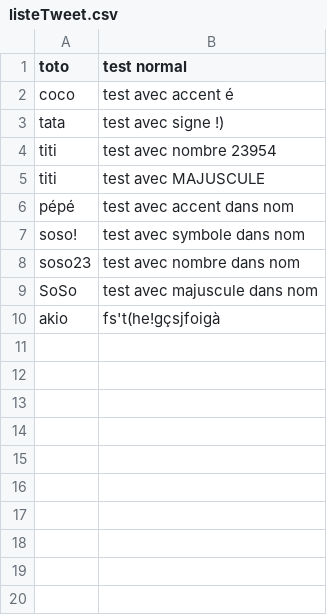
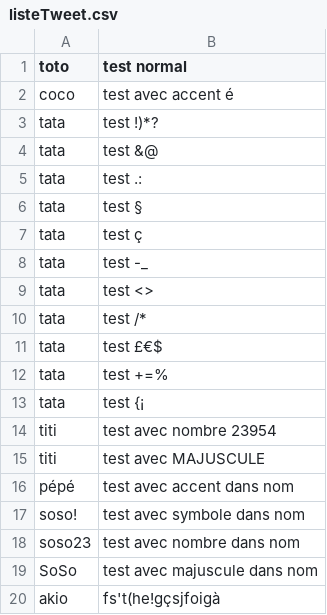
Before and after one commit to Pavaill/syam, a CSV file: testsJmeter/listeTweet.csv, drawn as a sheet.

Commit message:
Ajout test avec caractères spéciaux
Attention pas tous les caractères spéciaux sont acceptés

```diff
--- a/testsJmeter/listeTweet.csv
+++ b/testsJmeter/listeTweet.csv
@@ -2,3 +2,13 @@
 "coco";"test avec accent é"
-"tata";"test avec signe !)"
+"tata";"test !)*?"
+"tata";"test &@"
+"tata";"test .:"
+"tata";"test §"
+"tata";"test ç"
+"tata";"test -_"
+"tata";"test <>"
+"tata";"test /*"
+"tata";"test £€$"
+"tata";"test +=%"
+"tata";"test {¡"
 "titi";"test avec nombre 23954"
```
Also changed, not shown: 9 other files.
